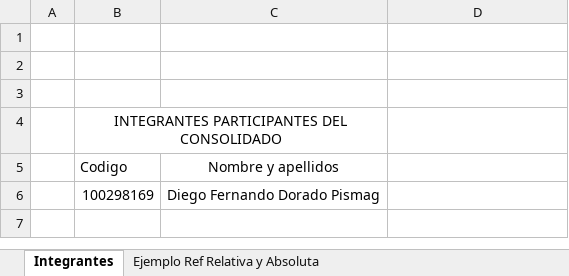
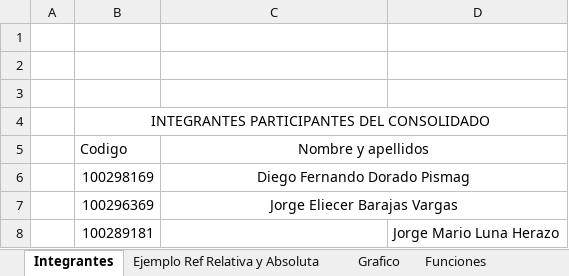
Before and after one commit to diegodorado78/POLI, an Excel workbook: HerramientasProductividad/herramientas-trabajo-consolidado.xlsx, sheet Integrantes, drawn as a sheet; values as stored, in another font and other column widths than the file's, no borders; removed rows and columns are numbered as before the commit, all else as after; the diff names each change by its address in the sheet, - before the commit and + after, or states it on an @@ line.

```diff
--- a/HerramientasProductividad/herramientas-trabajo-consolidado.xlsx (sheet Integrantes)
+++ b/HerramientasProductividad/herramientas-trabajo-consolidado.xlsx (sheet Integrantes)
+sheet tab: Grafico
+sheet tab: Funciones
-B4:C4 merged
+B4:D4 merged
+C5:D5 merged
+C6:D6 merged
+row 7:  | 100296369 | Jorge Eliecer Barajas Vargas
+row 8:  | 100289181 |  | Jorge Mario Luna Herazo
```
Also changed, not shown: sheet Ejemplo Ref Relativa y Absoluta, charts or pictures, 1 other file.
